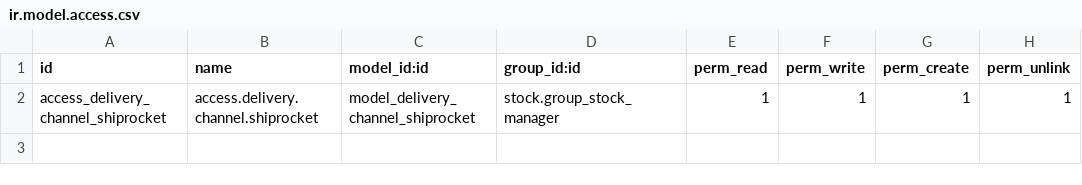
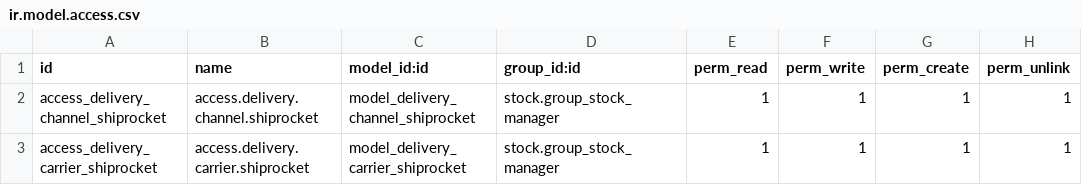
Before and after one commit to paso-odoo/paso-local, a CSV file: delivery_shiprocket/security/ir.model.access.csv, drawn as a sheet.

Commit message:
[IMP] Carrier Selection is added

```diff
--- a/delivery_shiprocket/security/ir.model.access.csv
+++ b/delivery_shiprocket/security/ir.model.access.csv
@@ -2 +2,2 @@ id,name,model_id:id,group_id:id,perm_read,perm_write,perm_create,perm_unlink
 access_delivery_channel_shiprocket,access.delivery.channel.shiprocket,model_delivery_channel_shiprocket,stock.group_stock_manager,1,1,1,1
+access_delivery_carrier_shiprocket,access.delivery.carrier.shiprocket,model_delivery_carrier_shiprocket,stock.group_stock_manager,1,1,1,1
```
Also changed, not shown: 10 other files.
